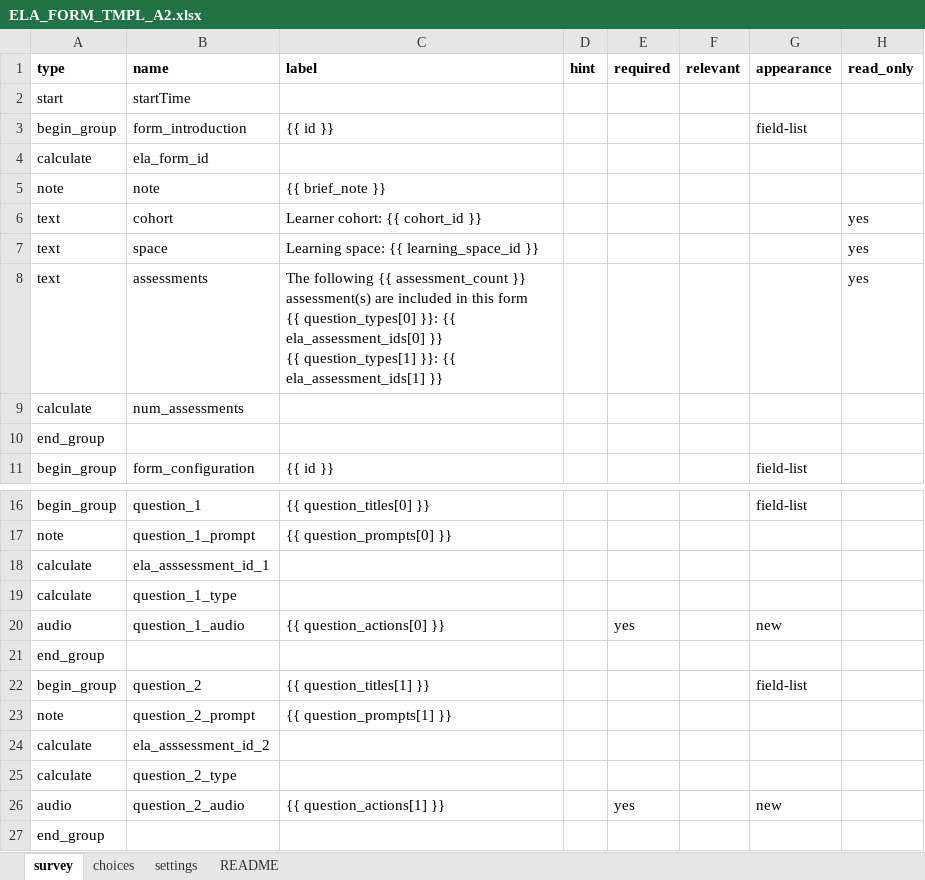
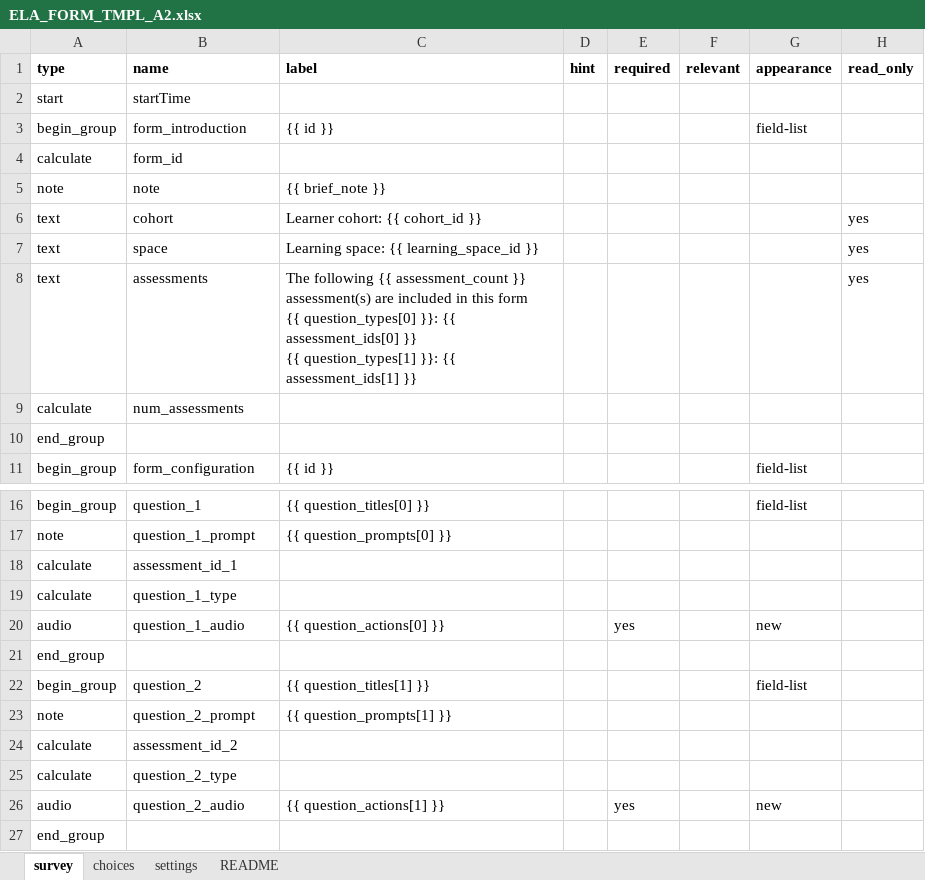
Before and after one commit to IT-for-Change/ela, an Excel workbook: ela/templates/ELA_FORM_TMPL_A2.xlsx, sheet survey, drawn as a sheet; only a part is shown, gaps mark what is left out; values as stored, in another font and other column widths than the file's, no borders; ↵ is a line break in a cell; the diff names each change by its address in the sheet, - before the commit and + after, or states it on an @@ line.

```diff
--- a/ela/templates/ELA_FORM_TMPL_A2.xlsx (sheet survey)
+++ b/ela/templates/ELA_FORM_TMPL_A2.xlsx (sheet survey)
-B4 (name): ela_form_id
+B4 (name): form_id
-C8 (label): …}}: {{ ela_assessment_ids[0] }} ↵ {{ question_types[1] }}: {{ ela_assessment_ids[1] }}
+C8 (label): …}}: {{ assessment_ids[0] }} ↵ {{ question_types[1] }}: {{ assessment_ids[1] }}
-B18 (name): ela_asssessment_id_1
+B18 (name): assessment_id_1
-B24 (name): ela_asssessment_id_2
+B24 (name): assessment_id_2
```
Also changed, not shown: ela/templates/ELA_FORM_TMPL_A1.xlsx, ela/templates/ELA_FORM_TMPL_A1S1.xlsx, 6 other files.
